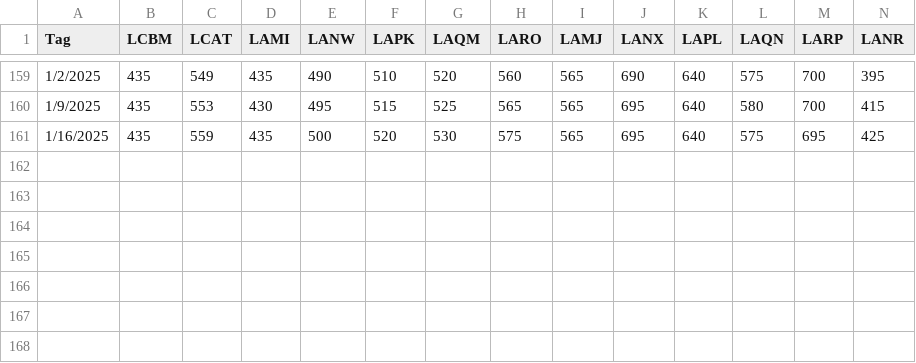
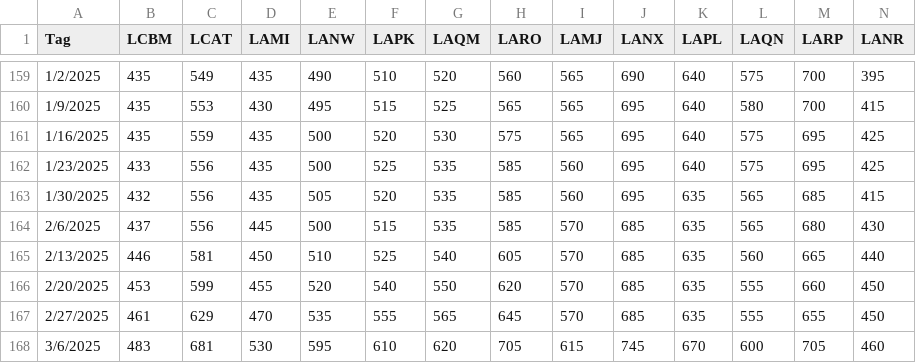
Before and after one commit to ethanmandarano/LBRapp, a CSV file: lumber_data.csv, drawn as a sheet; only a part is shown, gaps mark what is left out; rows hold the shown columns only; the diff names each change by its address in the sheet, - before the commit and + after, or states it on an @@ line.

Commit message:
Uploaded with 3-06

```diff
--- a/lumber_data.csv
+++ b/lumber_data.csv
+row 162: 1/23/2025 | 433 | 556 | 435 | 500 | 525 | 535 | 585 | 560 | 695 | 640 | 575 | 695 | 425
+row 163: 1/30/2025 | 432 | 556 | 435 | 505 | 520 | 535 | 585 | 560 | 695 | 635 | 565 | 685 | 415
+row 164: 2/6/2025 | 437 | 556 | 445 | 500 | 515 | 535 | 585 | 570 | 685 | 635 | 565 | 680 | 430
+row 165: 2/13/2025 | 446 | 581 | 450 | 510 | 525 | 540 | 605 | 570 | 685 | 635 | 560 | 665 | 440
+row 166: 2/20/2025 | 453 | 599 | 455 | 520 | 540 | 550 | 620 | 570 | 685 | 635 | 555 | 660 | 450
+row 167: 2/27/2025 | 461 | 629 | 470 | 535 | 555 | 565 | 645 | 570 | 685 | 635 | 555 | 655 | 450
+row 168: 3/6/2025 | 483 | 681 | 530 | 595 | 610 | 620 | 705 | 615 | 745 | 670 | 600 | 705 | 460
```
